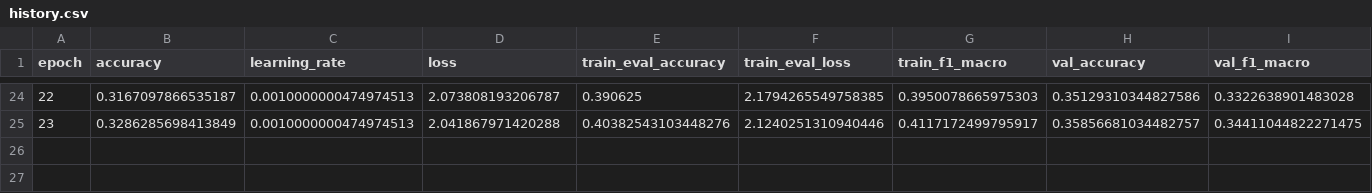
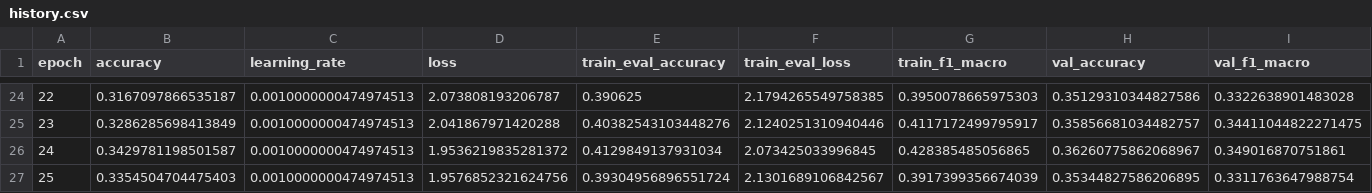
Before and after one commit to Lunaaaalj/NeuralNetworksTeamEnvironment, a CSV file: reports/final/experimentos/runs/class_weight/full_res112_s0_adamw_plateau/history.csv, drawn as a sheet; only a part is shown, gaps mark what is left out; rows hold the shown columns only; the diff names each change by its address in the sheet, - before the commit and + after, or states it on an @@ line.

Commit message:
feat(reports): agregar épocas 24 y 25 al historial de class_weight
Se actualiza el historial del experimento class_weight con
full_res112_s0_adamw_plateau con las dos épocas adicionales del
entrenamiento, para que los resultados del reporte final reflejen la
corrida completa.

```diff
--- a/reports/final/experimentos/runs/class_weight/full_res112_s0_adamw_plateau/history.csv
+++ b/reports/final/experimentos/runs/class_weight/full_res112_s0_adamw_plateau/history.csv
+row 26: 24 | 0.3429781198501587 | 0.0010000000474974513 | 1.9536219835281372 | 0.4129849137931034 | 2.073425033996845 | 0.428385485056865 | 0.36260775862068967 | 0.349016870751861
+row 27: 25 | 0.3354504704475403 | 0.0010000000474974513 | 1.9576852321624756 | 0.39304956896551724 | 2.1301689106842567 | 0.3917399356674039 | 0.35344827586206895 | 0.3311763647988754
```
